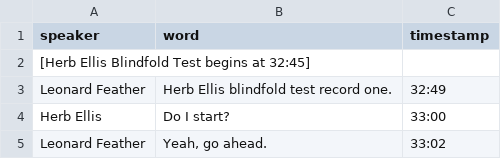
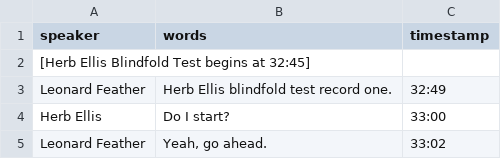
Before and after one commit to uidaholib/blindfold_draft, a CSV file: _data/transcripts/ellis.csv, drawn as a sheet; only a part is shown.

Commit message:
fix ellis transcript

```diff
--- a/_data/transcripts/ellis.csv
+++ b/_data/transcripts/ellis.csv
@@ -1,2 +1,2 @@
-speaker,word,timestamp
+speaker,words,timestamp
 [Herb Ellis Blindfold Test begins at 32:45],,
```
